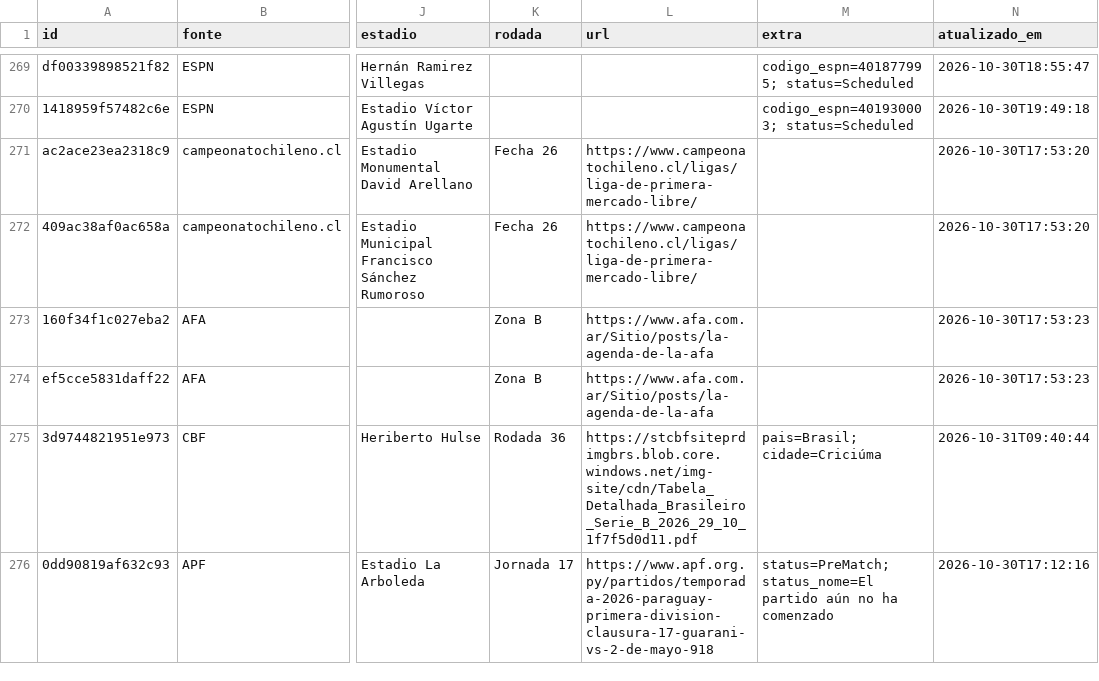
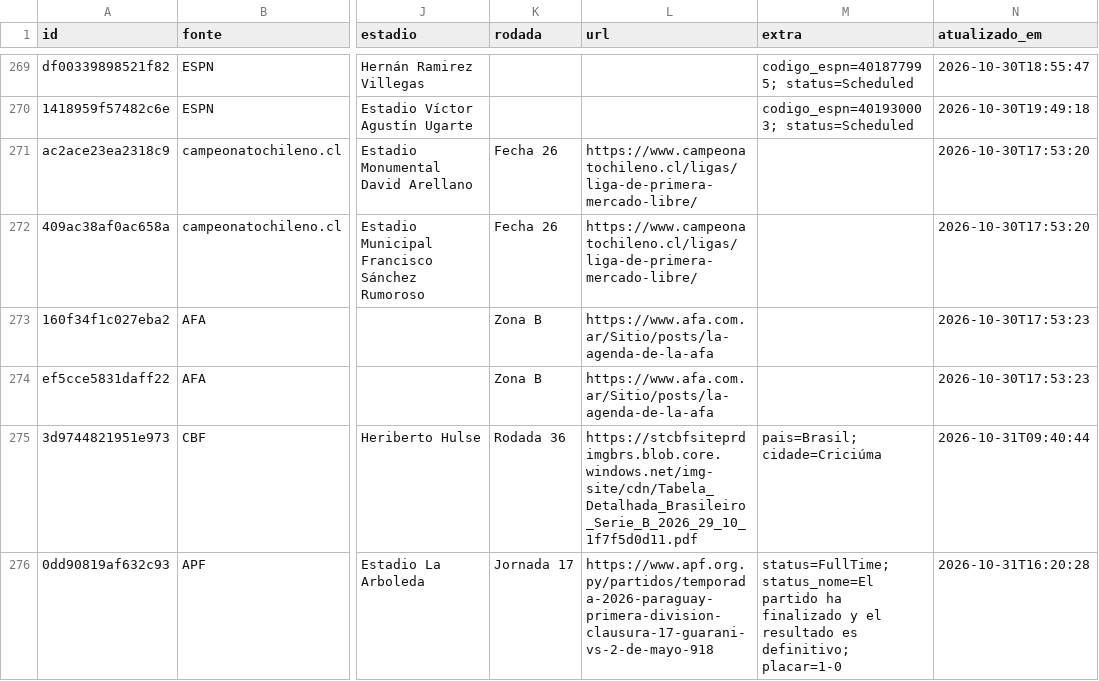
Before and after one commit to guigalhano/jogos-chile-scraper, a CSV file: data/jogos_programados.csv, drawn as a sheet; only a part is shown, gaps mark what is left out; the diff covers the shown part only; the diff names each change by its address in the sheet, - before the commit and + after, or states it on an @@ line.

```diff
--- a/data/jogos_programados.csv
+++ b/data/jogos_programados.csv
-M276 (extra): status=PreMatch; status_nome=El partido aún no ha comenzado
+M276 (extra): status=FullTime; status_nome=El partido ha finalizado y el resultado es definitivo; placar=1-0
-N276 (atualizado_em): 2026-10-30T17:12:16
+N276 (atualizado_em): 2026-10-31T16:20:28
```
Also changed, not shown: 2 added rows and 3 edited cells elsewhere in this file, 3 other files.
